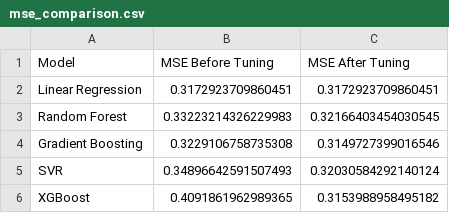
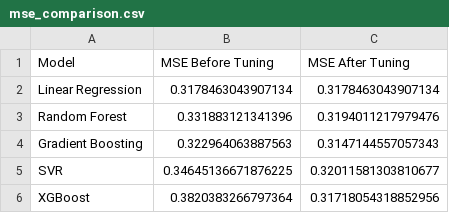
Before and after one commit to Gopa-613/streamlit-app2, a CSV file: aqi/mse_comparison.csv, drawn as a sheet.

```diff
--- a/aqi/mse_comparison.csv
+++ b/aqi/mse_comparison.csv
@@ -1,6 +1,6 @@
 Model,MSE Before Tuning,MSE After Tuning
-Linear Regression,0.3172923709860451,0.3172923709860451
-Random Forest,0.33223214326229983,0.32166403454030545
-Gradient Boosting,0.3229106758735308,0.3149727399016546
-SVR,0.34896642591507493,0.32030584292140124
-XGBoost,0.4091861962989365,0.3153988958495182
+Linear Regression,0.3178463043907134,0.3178463043907134
+Random Forest,0.331883121341396,0.3194011217979476
+Gradient Boosting,0.322964063887563,0.3147144557057343
+SVR,0.34645136671876225,0.32011581303810677
+XGBoost,0.3820383266797364,0.31718054318852956
```
Also changed, not shown: 4 other files.
